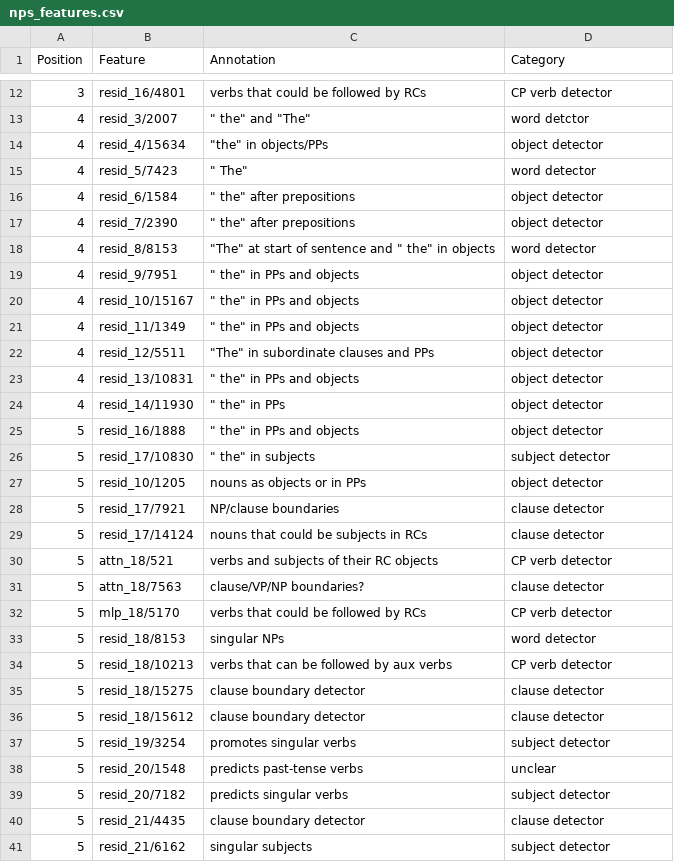
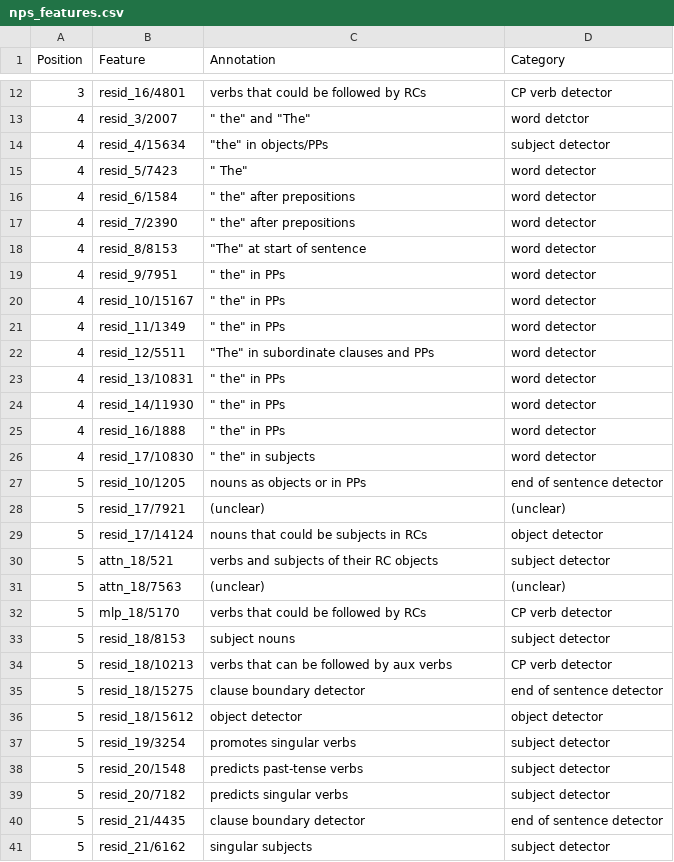
Before and after one commit to hannamw/GP-mechanisms, a CSV file: results/gemma-2-2b/nps_features.csv, drawn as a sheet; only a part is shown, gaps mark what is left out; the diff covers the shown part only.

```diff
--- a/results/gemma-2-2b/nps_features.csv
+++ b/results/gemma-2-2b/nps_features.csv
@@ -13,29 +13,29 @@ Position,Feature,Annotation,Category
 4,resid_3/2007,""" the"" and ""The""",word detctor
-4,resid_4/15634,"""the"" in objects/PPs",object detector
+4,resid_4/15634,"""the"" in objects/PPs",subject detector
 4,resid_5/7423,""" The""",word detector
-4,resid_6/1584,""" the"" after prepositions",object detector
-4,resid_7/2390,""" the"" after prepositions",object detector
-4,resid_8/8153,"""The"" at start of sentence and "" the"" in objects",word detector
-4,resid_9/7951,""" the"" in PPs and objects",object detector
-4,resid_10/15167,""" the"" in PPs and objects",object detector
-4,resid_11/1349,""" the"" in PPs and objects",object detector
-4,resid_12/5511,"""The"" in subordinate clauses and PPs",object detector
-4,resid_13/10831,""" the"" in PPs and objects",object detector
-4,resid_14/11930,""" the"" in PPs",object detector
-5,resid_16/1888,""" the"" in PPs and objects",object detector
-5,resid_17/10830,""" the"" in subjects",subject detector
-5,resid_10/1205,nouns as objects or in PPs,object detector
-5,resid_17/7921,NP/clause boundaries,clause detector
-5,resid_17/14124,nouns that could be subjects in RCs,clause detector
-5,attn_18/521,verbs and subjects of their RC objects,CP verb detector
-5,attn_18/7563,clause/VP/NP boundaries?,clause detector
+4,resid_6/1584,""" the"" after prepositions",word detector
+4,resid_7/2390,""" the"" after prepositions",word detector
+4,resid_8/8153,"""The"" at start of sentence",word detector
+4,resid_9/7951,""" the"" in PPs",word detector
+4,resid_10/15167,""" the"" in PPs",word detector
+4,resid_11/1349,""" the"" in PPs",word detector
+4,resid_12/5511,"""The"" in subordinate clauses and PPs",word detector
+4,resid_13/10831,""" the"" in PPs",word detector
+4,resid_14/11930,""" the"" in PPs",word detector
+4,resid_16/1888,""" the"" in PPs",word detector
+4,resid_17/10830,""" the"" in subjects",word detector
+5,resid_10/1205,nouns as objects or in PPs,end of sentence detector
+5,resid_17/7921,(unclear),(unclear)
+5,resid_17/14124,nouns that could be subjects in RCs,object detector
+5,attn_18/521,verbs and subjects of their RC objects,subject detector
+5,attn_18/7563,(unclear),(unclear)
 5,mlp_18/5170,verbs that could be followed by RCs,CP verb detector
-5,resid_18/8153,singular NPs,word detector
+5,resid_18/8153,subject nouns,subject detector
 5,resid_18/10213,verbs that can be followed by aux verbs,CP verb detector
-5,resid_18/15275,clause boundary detector,clause detector
-5,resid_18/15612,clause boundary detector,clause detector
+5,resid_18/15275,clause boundary detector,end of sentence detector
+5,resid_18/15612,object detector,object detector
 5,resid_19/3254,promotes singular verbs,subject detector
-5,resid_20/1548,predicts past-tense verbs,unclear
+5,resid_20/1548,predicts past-tense verbs,subject detector
 5,resid_20/7182,predicts singular verbs,subject detector
-5,resid_21/4435,clause boundary detector,clause detector
+5,resid_21/4435,clause boundary detector,end of sentence detector
 5,resid_21/6162,singular subjects,subject detector
```
Also changed, not shown: 4 added rows and 17 edited cells elsewhere in this file, 3 other files.
